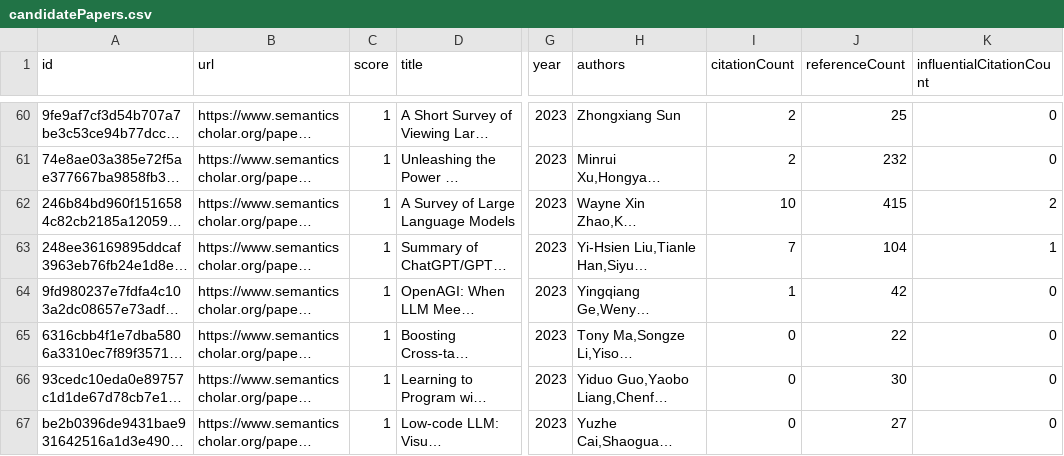
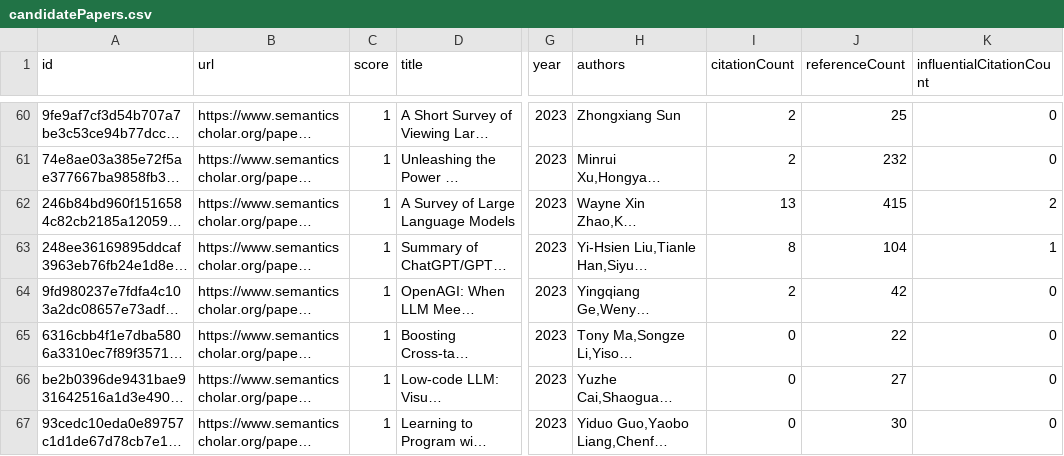
Before and after one commit to avi-jit/RadiologyQA, a CSV file: data/candidatePapers.csv, drawn as a sheet; only a part is shown, gaps mark what is left out; long unchanged cells end in …; the diff covers the shown part only; the diff names each change by its address in the sheet, - before the commit and + after, or states it on an @@ line.

```diff
--- a/data/candidatePapers.csv
+++ b/data/candidatePapers.csv
-I62 (citationCount): 10
+I62 (citationCount): 13
-I63 (citationCount): 7
+I63 (citationCount): 8
-I64 (citationCount): 1
+I64 (citationCount): 2
@@ row 67 moved to row 66: be2b0396de9431bae931642516a1d3e4906329f5 @@
```
Also changed, not shown: 1 added row, 1 removed row, 11 moved rows and 25 edited cells elsewhere in this file, 2 other files.
